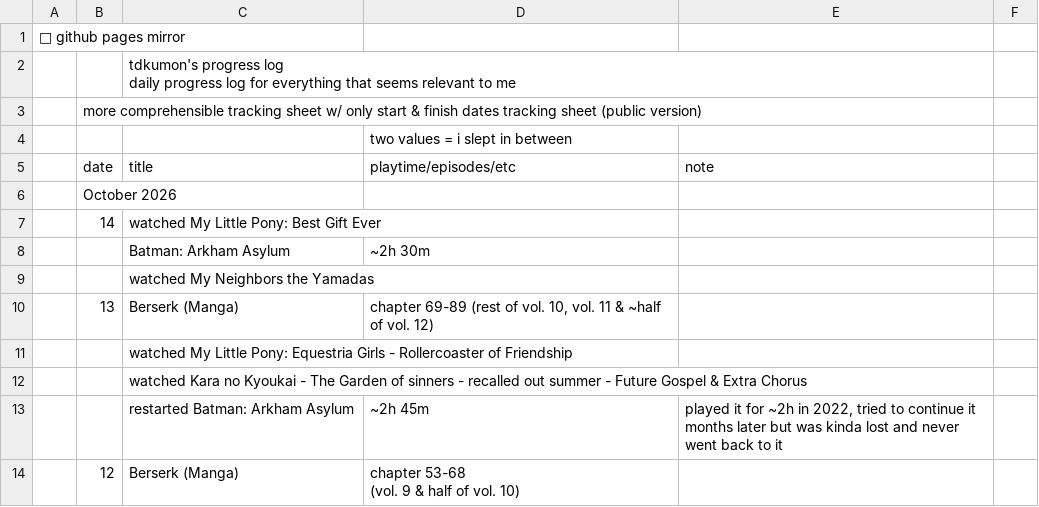
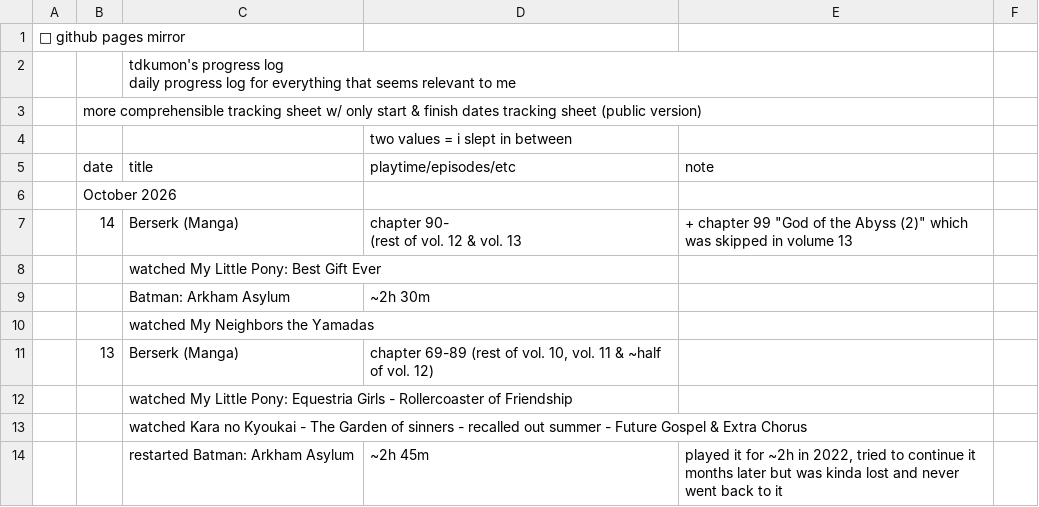
Before and after one commit to tdkumon/google-sheets-mirror, a CSV file: progresslog.csv, drawn as a sheet; only a part is shown; the shorter side is filled out with more unchanged rows; removed rows and columns are numbered as before the commit, all else as after; ↵ is a line break in a cell; the diff names each change by its address in the sheet, - before the commit and + after, or states it on an @@ line.

```diff
--- a/progresslog.csv
+++ b/progresslog.csv
-row 7:  | 14 | watched My Little Pony: Best Gift Ever
+row 7:  | 14 | Berserk (Manga) | chapter 90- ↵ (rest of vol. 12 & vol. 13 | + chapter 99 "God of the Abyss (2)" which was skipped in volume 13
+row 8:  |  | watched My Little Pony: Best Gift Ever
```
Also changed, not shown: 1 other file.
